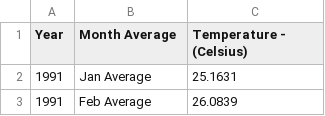
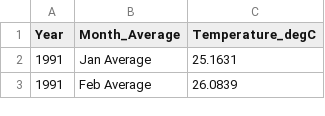
Before and after one commit to jjmakori/data, a CSV file: kenya-climate-data-1991-2016-temp-degress-celcius.csv, drawn as a sheet; only a part is shown.

Commit message:
Update kenya-climate-data-1991-2016-temp-degress-celcius.csv

```diff
--- a/kenya-climate-data-1991-2016-temp-degress-celcius.csv
+++ b/kenya-climate-data-1991-2016-temp-degress-celcius.csv
@@ -1,2 +1,2 @@
-Year,Month Average,Temperature - (Celsius)
+Year,Month_Average,Temperature_degC
 1991,Jan Average,25.1631
```
